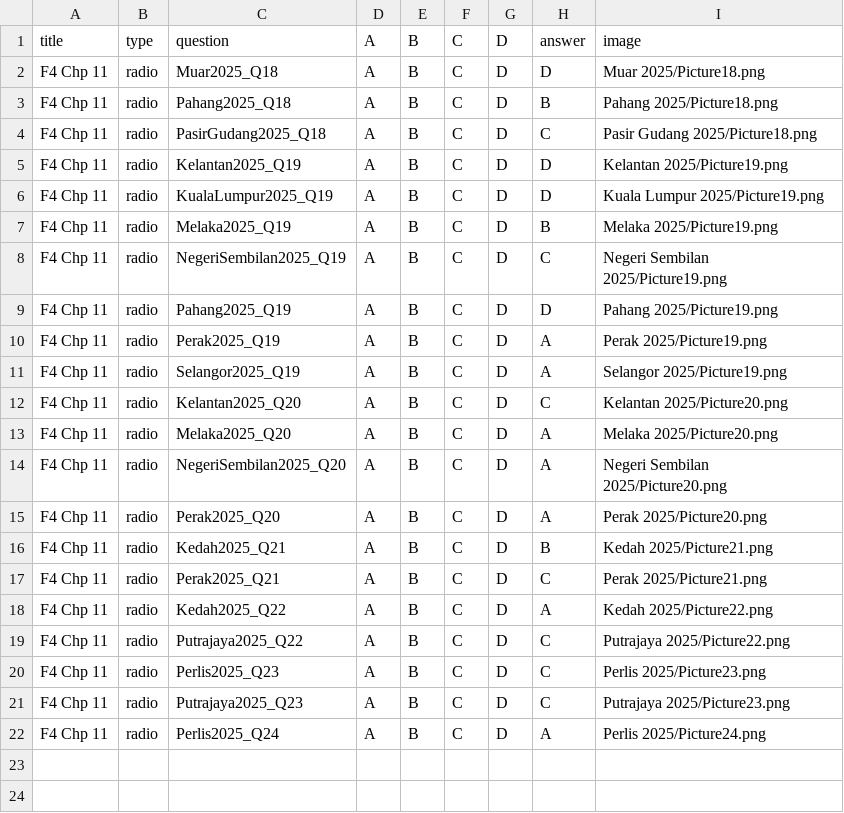
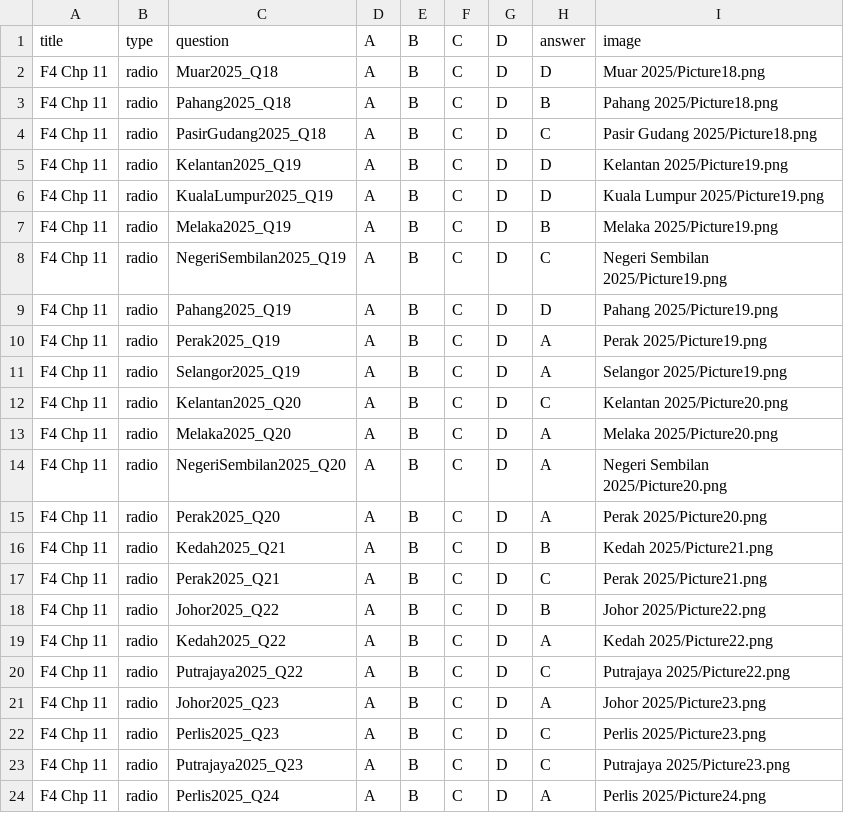
Before and after one commit to nobody0619/SPM-SC, a CSV file: 2025/2025 F4 Chp 11.csv, drawn as a sheet; the diff names each change by its address in the sheet, - before the commit and + after, or states it on an @@ line.

```diff
--- a/2025/2025 F4 Chp 11.csv
+++ b/2025/2025 F4 Chp 11.csv
+row 18: F4 Chp 11 | radio | Johor2025_Q22 | A | B | C | D | B | Johor 2025/Picture22.png
+row 21: F4 Chp 11 | radio | Johor2025_Q23 | A | B | C | D | A | Johor 2025/Picture23.png
```
Also changed, not shown: 2025/2025 F4 Chp 10.csv, 2025/2025 F4 Chp 5.csv, 18 other files.
